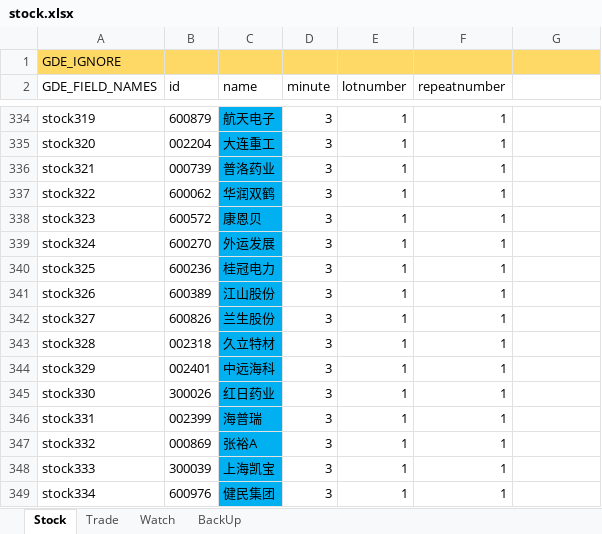
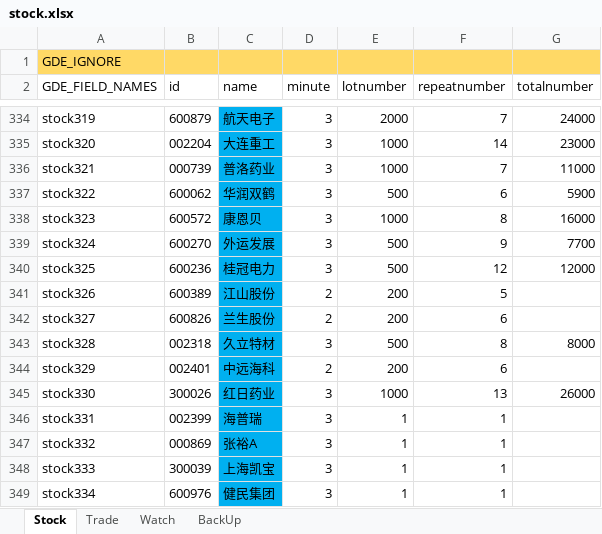
Before and after one commit to zsdarkblue/TradeStation_ContinuousTrade, an Excel workbook: stock.xlsx, sheet Stock, drawn as a sheet; only a part is shown, gaps mark what is left out; values as stored, in another font and other column widths than the file's, no borders; the diff covers the shown part only; the diff names each change by its address in the sheet, - before the commit and + after, or states it on an @@ line.

```diff
--- a/stock.xlsx (sheet Stock)
+++ b/stock.xlsx (sheet Stock)
-G2: (empty)
+G2: totalnumber
-E334 (lotnumber): 1
+E334 (lotnumber): 2000
-F334 (repeatnumber): 1
+F334 (repeatnumber): 7
-G334 (totalnumber): (empty)
+G334 (totalnumber): 24000
-E335:E336 (lotnumber): 1
+E335:E336 (lotnumber): 1000
-F335 (repeatnumber): 1
+F335 (repeatnumber): 14
-G335 (totalnumber): (empty)
+G335 (totalnumber): 23000
-F336 (repeatnumber): 1
+F336 (repeatnumber): 7
-G336 (totalnumber): (empty)
+G336 (totalnumber): 11000
-E337 (lotnumber): 1
+E337 (lotnumber): 500
-F337 (repeatnumber): 1
+F337 (repeatnumber): 6
-G337 (totalnumber): (empty)
+G337 (totalnumber): 5900
-E338 (lotnumber): 1
+E338 (lotnumber): 1000
-F338 (repeatnumber): 1
+F338 (repeatnumber): 8
-G338 (totalnumber): (empty)
+G338 (totalnumber): 16000
-E339:E340 (lotnumber): 1
+E339:E340 (lotnumber): 500
-F339 (repeatnumber): 1
+F339 (repeatnumber): 9
-G339 (totalnumber): (empty)
+G339 (totalnumber): 7700
-F340 (repeatnumber): 1
+F340 (repeatnumber): 12
-G340 (totalnumber): (empty)
+G340 (totalnumber): 12000
-D341:D342 (minute): 3
+D341:D342 (minute): 2
-E341:E342 (lotnumber): 1
+E341:E342 (lotnumber): 200
-F341 (repeatnumber): 1
+F341 (repeatnumber): 5
-F342 (repeatnumber): 1
+F342 (repeatnumber): 6
-E343 (lotnumber): 1
+E343 (lotnumber): 500
-F343 (repeatnumber): 1
+F343 (repeatnumber): 8
-G343 (totalnumber): (empty)
+G343 (totalnumber): 8000
-D344 (minute): 3
+D344 (minute): 2
-E344 (lotnumber): 1
+E344 (lotnumber): 200
-F344 (repeatnumber): 1
+F344 (repeatnumber): 6
-E345 (lotnumber): 1
+E345 (lotnumber): 1000
-F345 (repeatnumber): 1
+F345 (repeatnumber): 13
-G345 (totalnumber): (empty)
+G345 (totalnumber): 26000
```
Also changed, not shown: 40 edited cells and cell formats elsewhere in this sheet.
